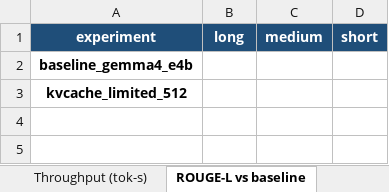
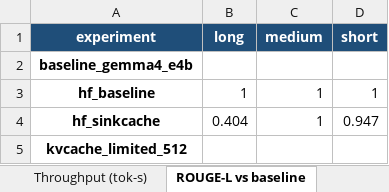
Before and after one commit to SargisVardanian/Efficient-Inference-Playground, an Excel workbook: results/benchmark_results.xlsx, sheet ROUGE-L vs baseline, drawn as a sheet; values as stored, in another font and other column widths than the file's, no borders; the diff names each change by its address in the sheet, - before the commit and + after, or states it on an @@ line.

```diff
--- a/results/benchmark_results.xlsx (sheet ROUGE-L vs baseline)
+++ b/results/benchmark_results.xlsx (sheet ROUGE-L vs baseline)
+row 3: hf_baseline | 1 | 1 | 1
+row 4: hf_sinkcache | 0.404 | 1 | 0.947
```
Also changed, not shown: sheet All Runs, sheet Quality (per run), sheet Summary, sheet Latency p50 (s), sheet Throughput (tok-s), 1 other file.
